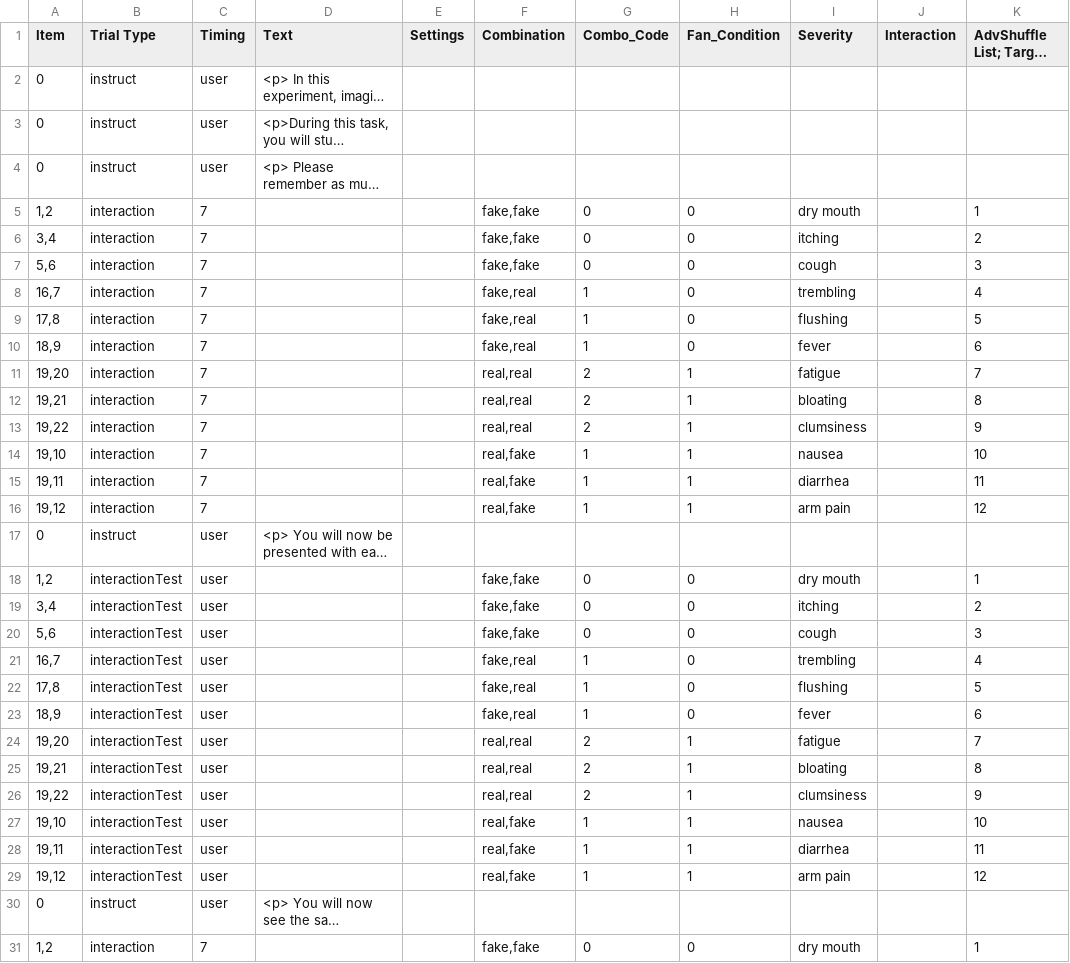
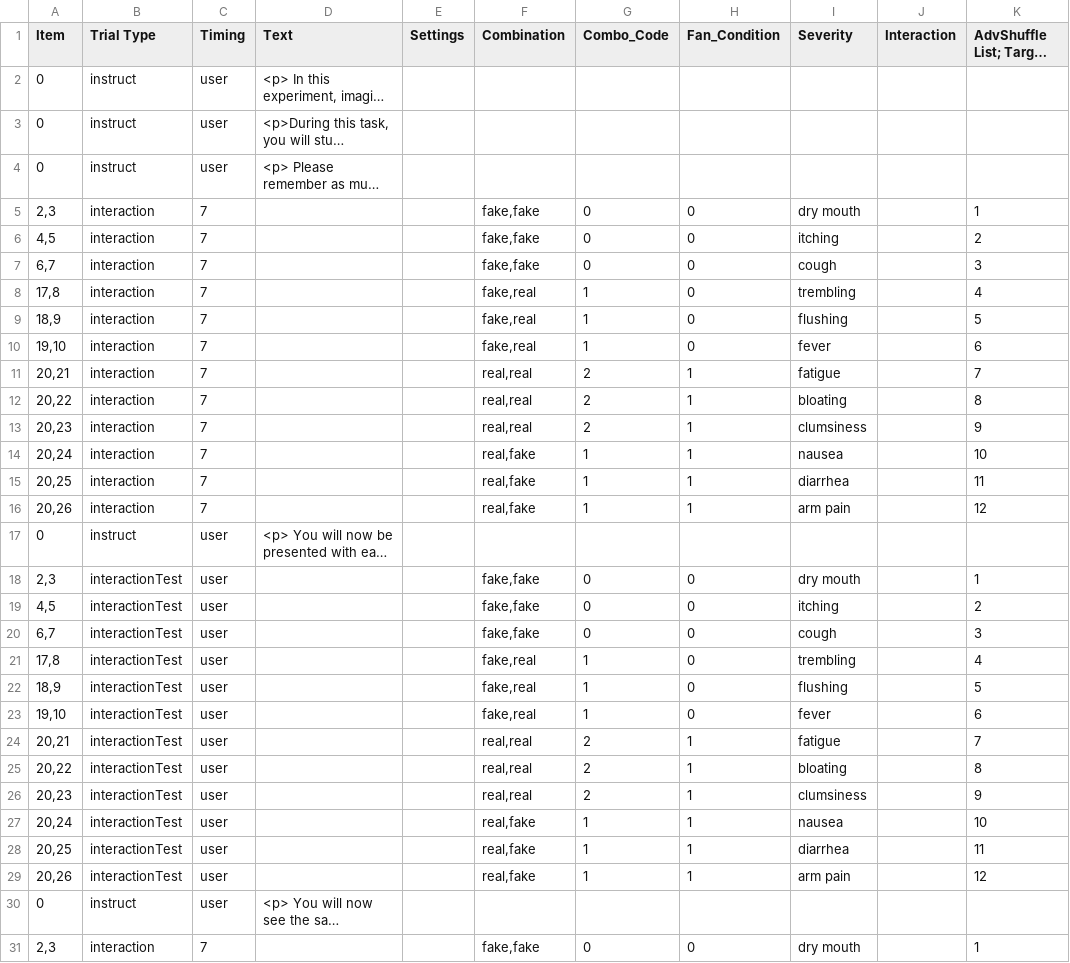
Before and after one commit to juliarobink/offloading_fan_2021, a CSV file: Experiment/Procedure/diProcedure4.csv, drawn as a sheet; only a part is shown; long unchanged cells end in …; the diff covers the shown part only; the diff names each change by its address in the sheet, - before the commit and + after, or states it on an @@ line.

```diff
--- a/Experiment/Procedure/diProcedure4.csv
+++ b/Experiment/Procedure/diProcedure4.csv
-A5 (Item): 1,2
+A5 (Item): 2,3
-A6 (Item): 3,4
+A6 (Item): 4,5
-A7 (Item): 5,6
+A7 (Item): 6,7
-A8 (Item): 16,7
+A8 (Item): 17,8
-A9 (Item): 17,8
+A9 (Item): 18,9
-A10 (Item): 18,9
+A10 (Item): 19,10
-A11 (Item): 19,20
+A11 (Item): 20,21
-A12 (Item): 19,21
+A12 (Item): 20,22
-A13 (Item): 19,22
+A13 (Item): 20,23
-A14 (Item): 19,10
+A14 (Item): 20,24
-A15 (Item): 19,11
+A15 (Item): 20,25
-A16 (Item): 19,12
+A16 (Item): 20,26
-A18 (Item): 1,2
+A18 (Item): 2,3
-A19 (Item): 3,4
+A19 (Item): 4,5
-A20 (Item): 5,6
+A20 (Item): 6,7
-A21 (Item): 16,7
+A21 (Item): 17,8
-A22 (Item): 17,8
+A22 (Item): 18,9
-A23 (Item): 18,9
+A23 (Item): 19,10
-A24 (Item): 19,20
+A24 (Item): 20,21
-A25 (Item): 19,21
+A25 (Item): 20,22
-A26 (Item): 19,22
+A26 (Item): 20,23
-A27 (Item): 19,10
+A27 (Item): 20,24
-A28 (Item): 19,11
+A28 (Item): 20,25
-A29 (Item): 19,12
+A29 (Item): 20,26
-A31 (Item): 1,2
+A31 (Item): 2,3
```
Also changed, not shown: 47 edited cells elsewhere in this file, 2 other files.
